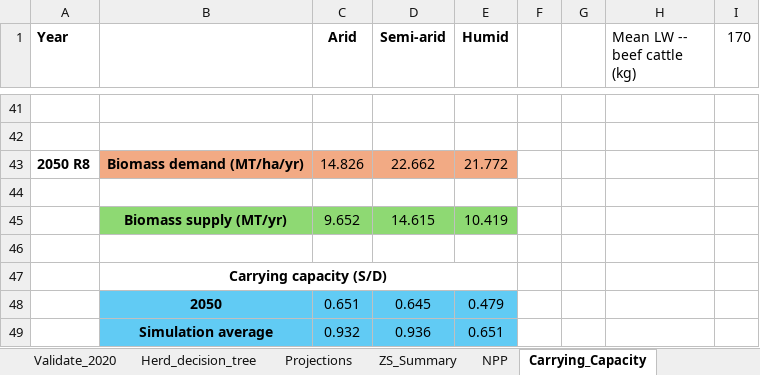
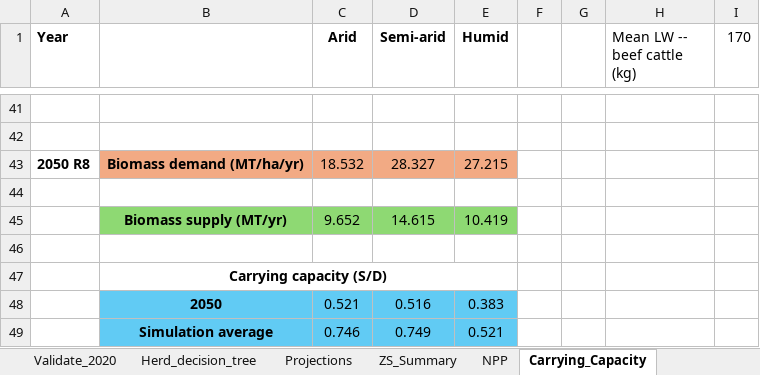
Before and after one commit to James-Hawkins/KE.beef.spatial, an Excel workbook: Rasterized animal populations/Zonal statistics/Summary.xlsx, sheet Carrying_Capacity, drawn as a sheet; only a part is shown, gaps mark what is left out; values as stored, in another font and other column widths than the file's, no borders; removed rows and columns are numbered as before the commit, all else as after; the diff covers the shown part only; the diff names each change by its address in the sheet, - before the commit and + after, or states it on an @@ line.

```diff
--- a/Rasterized animal populations/Zonal statistics/Summary.xlsx (sheet Carrying_Capacity)
+++ b/Rasterized animal populations/Zonal statistics/Summary.xlsx (sheet Carrying_Capacity)
-C43 (Arid): 14.826
+C43 (Arid): 18.532
-D43 (Semi-arid): 22.662
+D43 (Semi-arid): 28.327
-E43 (Humid): 21.772
+E43 (Humid): 27.215
-row 48:  | 2050 | 0.651 | 0.645 | 0.479
-row 49:  | Simulation average | 0.932 | 0.936 | 0.651
+row 48:  | 2050 | 0.521 | 0.516 | 0.383
+row 49:  | Simulation average | 0.746 | 0.749 | 0.521
```
Also changed, not shown: 16 added rows, 16 removed rows and 19 edited cells elsewhere in this sheet, sheet Herd_decision_tree, sheet Validate_2020, sheet Projections, other sheet tabs, formulas that keep their value, 3 other files.
